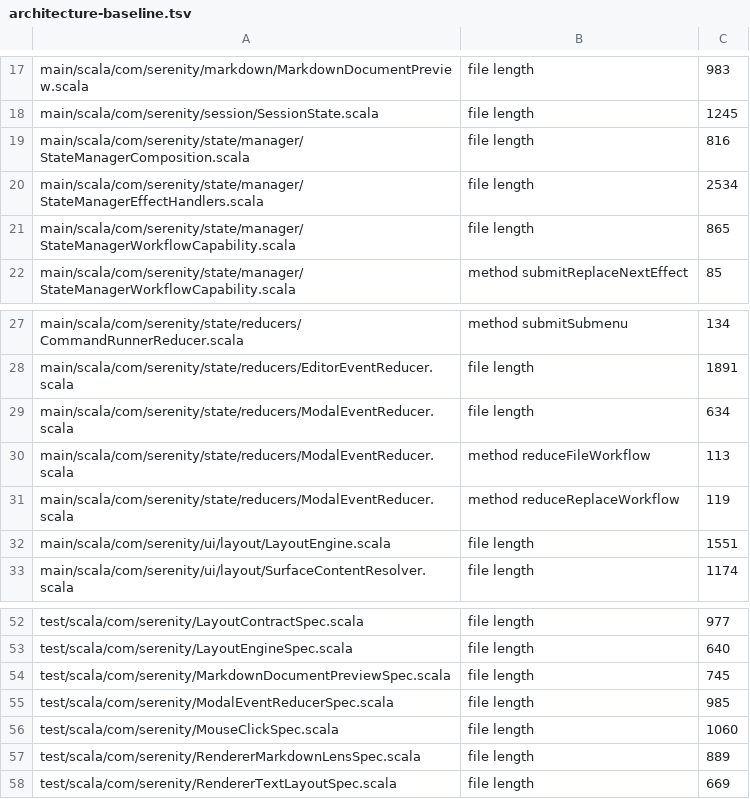
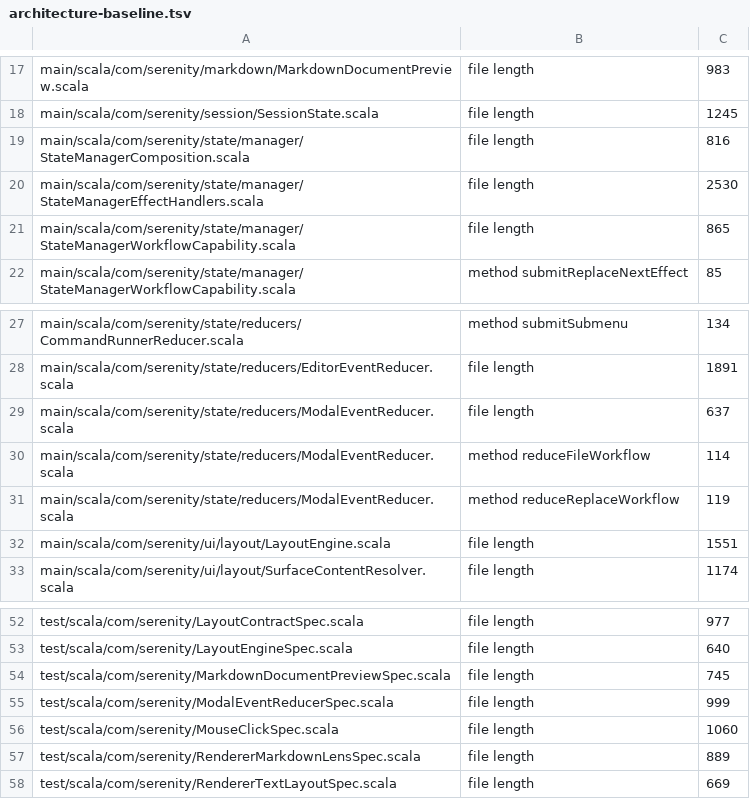
Before and after one commit to BarMal/Serenity, a TSV file: project/architecture-baseline.tsv, drawn as a sheet; only a part is shown, gaps mark what is left out.

```diff
--- a/project/architecture-baseline.tsv
+++ b/project/architecture-baseline.tsv
@@ -19,3 +19,3 @@ main/scala/com/serenity/session/SessionState.scala	file length	1245
 main/scala/com/serenity/state/manager/StateManagerComposition.scala	file length	816
-main/scala/com/serenity/state/manager/StateManagerEffectHandlers.scala	file length	2534
+main/scala/com/serenity/state/manager/StateManagerEffectHandlers.scala	file length	2530
 main/scala/com/serenity/state/manager/StateManagerWorkflowCapability.scala	file length	865
@@ -28,4 +28,4 @@ main/scala/com/serenity/state/reducers/CommandRunnerReducer.scala	method submitS
 main/scala/com/serenity/state/reducers/EditorEventReducer.scala	file length	1891
-main/scala/com/serenity/state/reducers/ModalEventReducer.scala	file length	634
-main/scala/com/serenity/state/reducers/ModalEventReducer.scala	method reduceFileWorkflow	113
+main/scala/com/serenity/state/reducers/ModalEventReducer.scala	file length	637
+main/scala/com/serenity/state/reducers/ModalEventReducer.scala	method reduceFileWorkflow	114
 main/scala/com/serenity/state/reducers/ModalEventReducer.scala	method reduceReplaceWorkflow	119
@@ -54,3 +54,3 @@ test/scala/com/serenity/LayoutEngineSpec.scala	file length	640
 test/scala/com/serenity/MarkdownDocumentPreviewSpec.scala	file length	745
-test/scala/com/serenity/ModalEventReducerSpec.scala	file length	985
+test/scala/com/serenity/ModalEventReducerSpec.scala	file length	999
 test/scala/com/serenity/MouseClickSpec.scala	file length	1060
```
Also changed, not shown: 20 other files.
